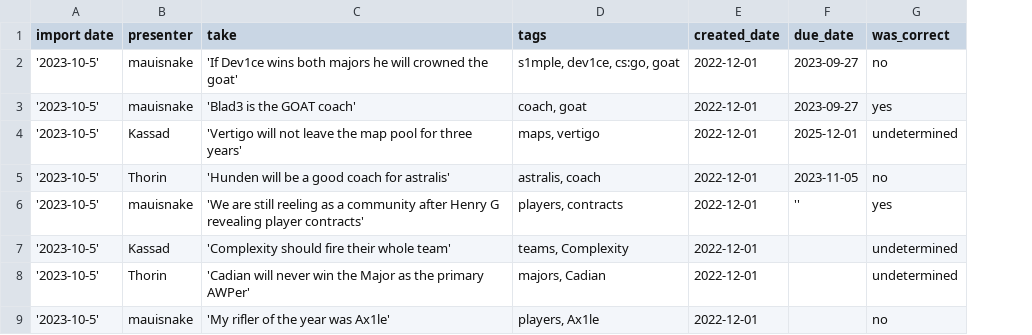
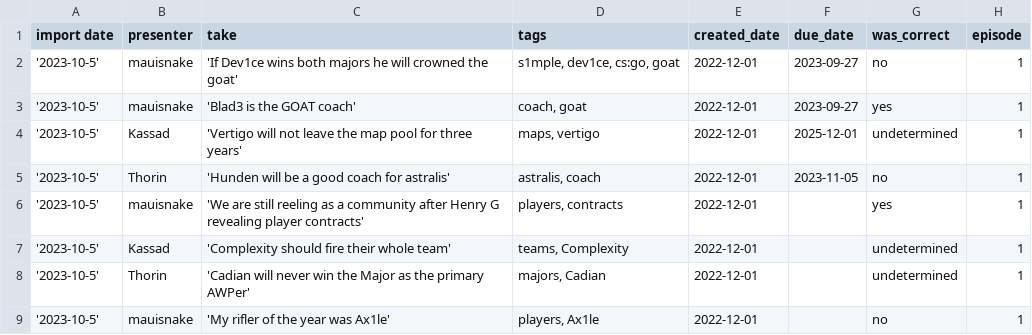
Before and after one commit to joro550/podcast, a CSV file: backend/seed/takes.csv, drawn as a sheet; the diff names each change by its address in the sheet, - before the commit and + after, or states it on an @@ line.

```diff
--- a/backend/seed/takes.csv
+++ b/backend/seed/takes.csv
+column H (episode), rows 2-9: all 1
-F6 (due_date): ''
+F6 (due_date): (empty)
```
Also changed, not shown: 4 other files.
